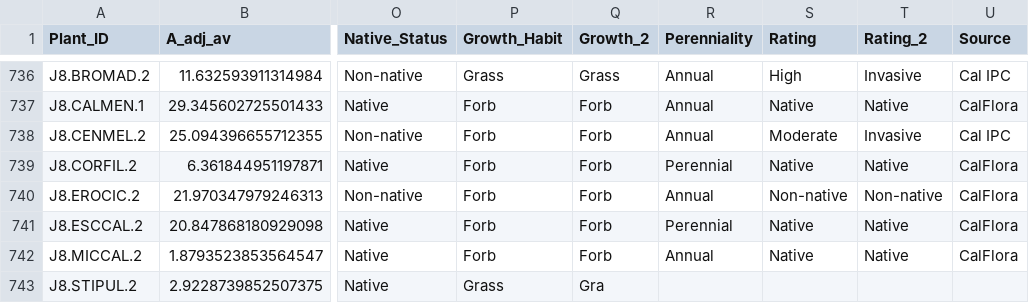
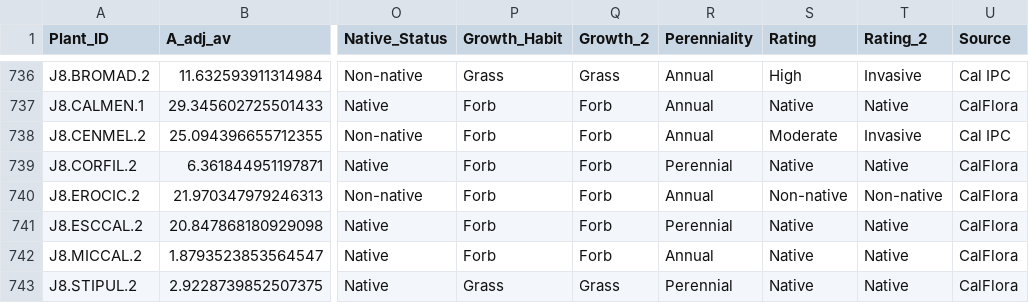
Before and after one commit to bwainwri/repro-grow, a CSV file: data/licor5.csv, drawn as a sheet; only a part is shown, gaps mark what is left out; the diff names each change by its address in the sheet, - before the commit and + after, or states it on an @@ line.

```diff
--- a/data/licor5.csv
+++ b/data/licor5.csv
-Q743 (Growth_2): Gra
+Q743 (Growth_2): Grass
-R743 (Perenniality): (empty)
+R743 (Perenniality): Perennial
-S743 (Rating): (empty)
+S743 (Rating): Native
-T743 (Rating_2): (empty)
+T743 (Rating_2): Native
-U743 (Source): (empty)
+U743 (Source): CalFlora
```
Also changed, not shown: data/Seed inventory_weight.csv, 9 other files.
